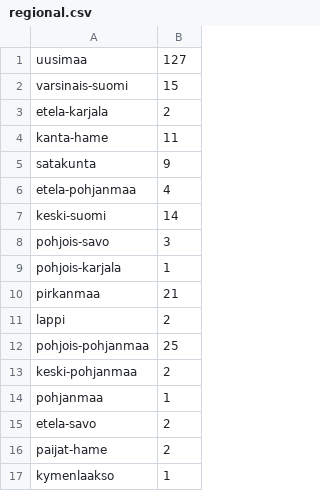
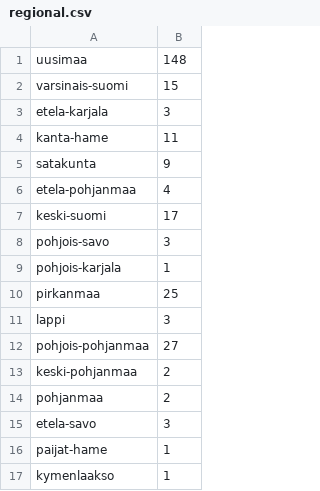
Before and after one commit to ahnl/covid-19.fi, a CSV file: regional.csv, drawn as a sheet.

Commit message:
Update regional.csv

```diff
--- a/regional.csv
+++ b/regional.csv
@@ -1,4 +1,4 @@
-uusimaa,127
+uusimaa,148
 varsinais-suomi,15
-etela-karjala,2
+etela-karjala,3
 kanta-hame,11
@@ -6,12 +6,12 @@ satakunta,9
 etela-pohjanmaa,4
-keski-suomi,14
+keski-suomi,17
 pohjois-savo,3
 pohjois-karjala,1
-pirkanmaa,21
-lappi,2
-pohjois-pohjanmaa,25
+pirkanmaa,25
+lappi,3
+pohjois-pohjanmaa,27
 keski-pohjanmaa,2
-pohjanmaa,1
-etela-savo,2
-paijat-hame,2
+pohjanmaa,2
+etela-savo,3
+paijat-hame,1
 kymenlaakso,1
```
